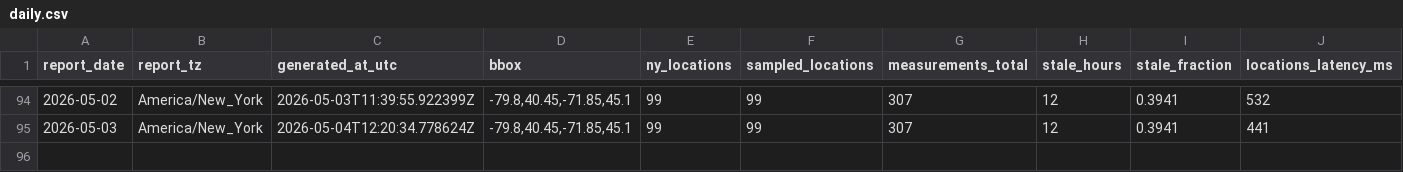
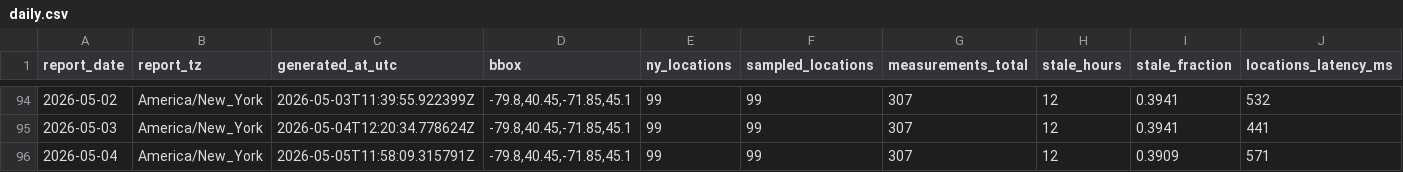
Before and after one commit to christopherbolduc/nys-air-quality, a CSV file: data/daily.csv, drawn as a sheet; only a part is shown, gaps mark what is left out; rows hold the shown columns only; the diff names each change by its address in the sheet, - before the commit and + after, or states it on an @@ line.

```diff
--- a/data/daily.csv
+++ b/data/daily.csv
+row 96: 2026-05-04 | America/New_York | 2026-05-05T11:58:09.315791Z | -79.8,40.45,-71.85,45.1 | 99 | 99 | 307 | 12 | 0.3909 | 571
```
Also changed, not shown: 5 other files.
